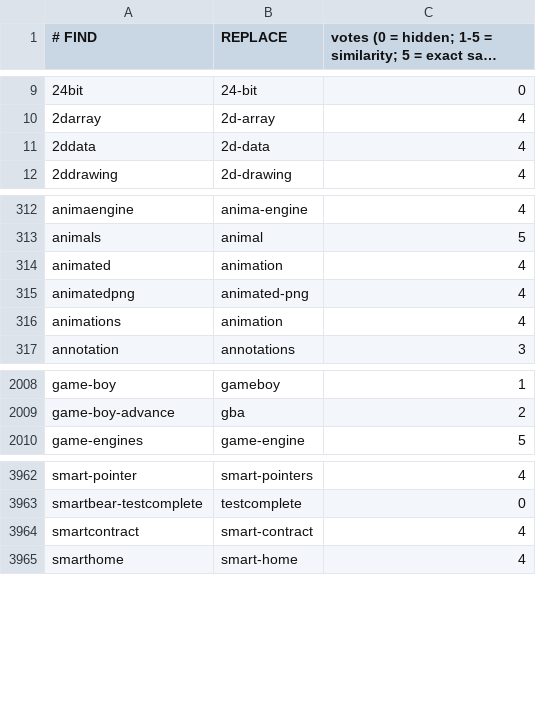
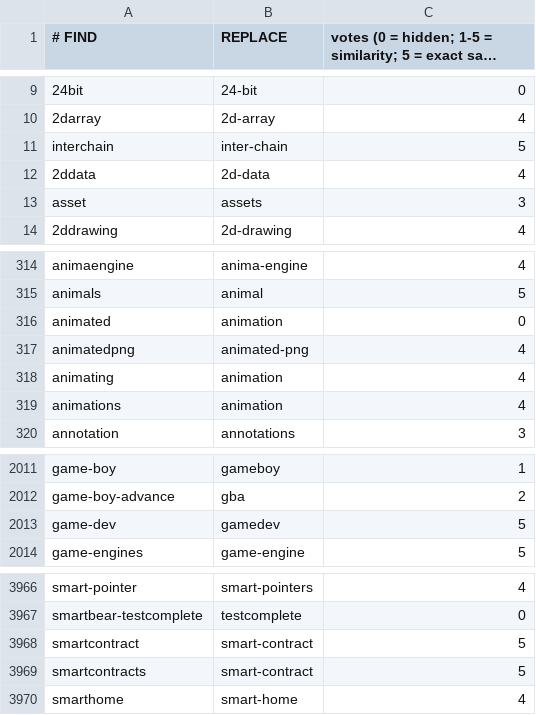
Before and after one commit to Protryon/lib-rs-mirror, a CSV file: data/tag-synonyms.csv, drawn as a sheet; only a part is shown, gaps mark what is left out; long unchanged cells end in ….

Commit message:
Data/tuning

```diff
--- a/data/tag-synonyms.csv
+++ b/data/tag-synonyms.csv
@@ -10,3 +10,5 @@
 2darray,2d-array,4
+interchain,inter-chain,5
 2ddata,2d-data,4
+asset,assets,3
 2ddrawing,2d-drawing,4
@@ -313,4 +315,5 @@ animaengine,anima-engine,4
 animals,animal,5
-animated,animation,4
+animated,animation,0
 animatedpng,animated-png,4
+animating,animation,4
 animations,animation,4
@@ -2009,2 +2012,3 @@ game-boy,gameboy,1
 game-boy-advance,gba,2
+game-dev,gamedev,5
 game-engines,game-engine,5
@@ -3963,3 +3967,4 @@ smart-pointer,smart-pointers,4
 smartbear-testcomplete,testcomplete,0
-smartcontract,smart-contract,4
+smartcontract,smart-contract,5
+smartcontracts,smart-contract,5
 smarthome,smart-home,4
```
Also changed, not shown: 5 other files.
